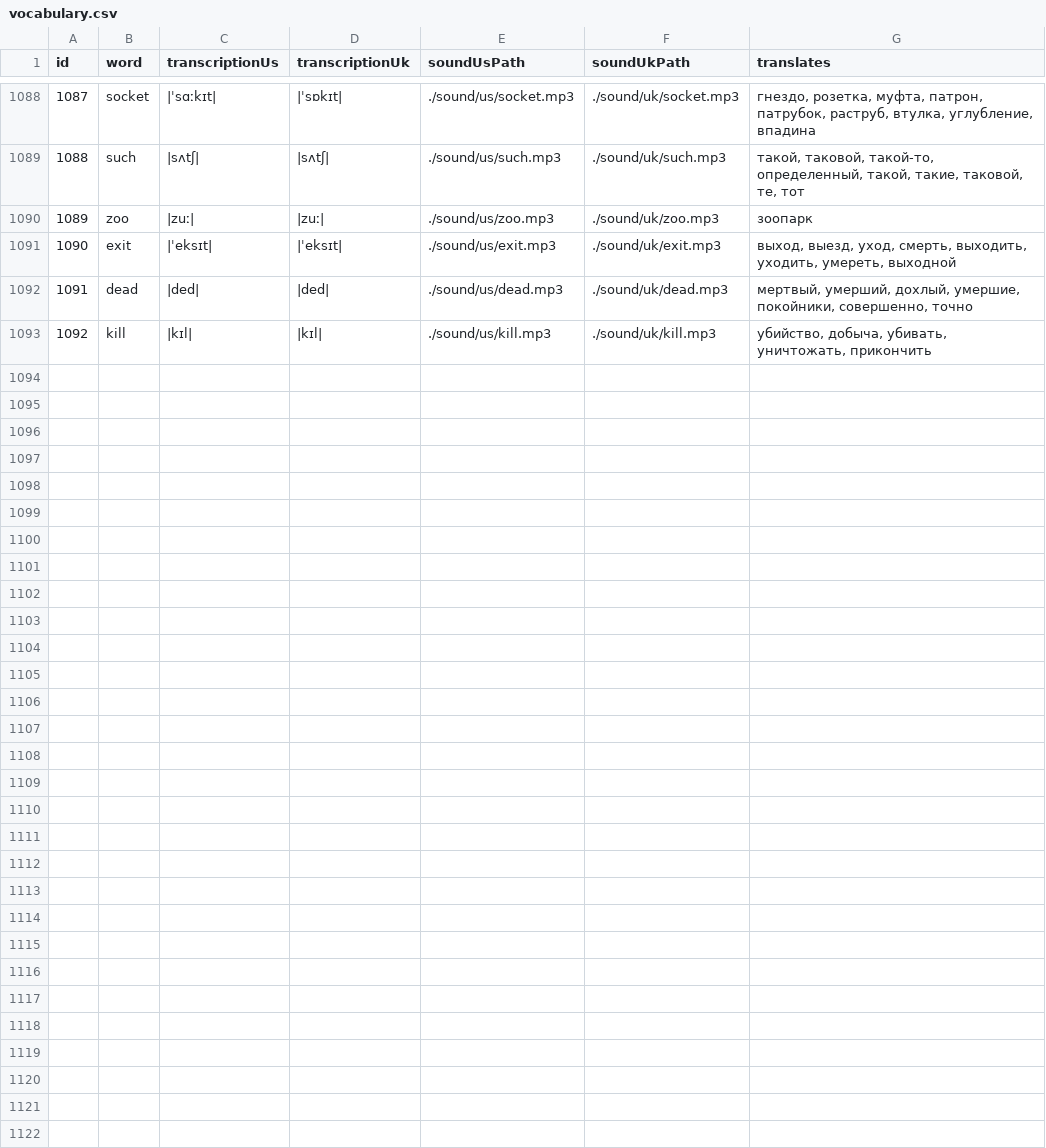
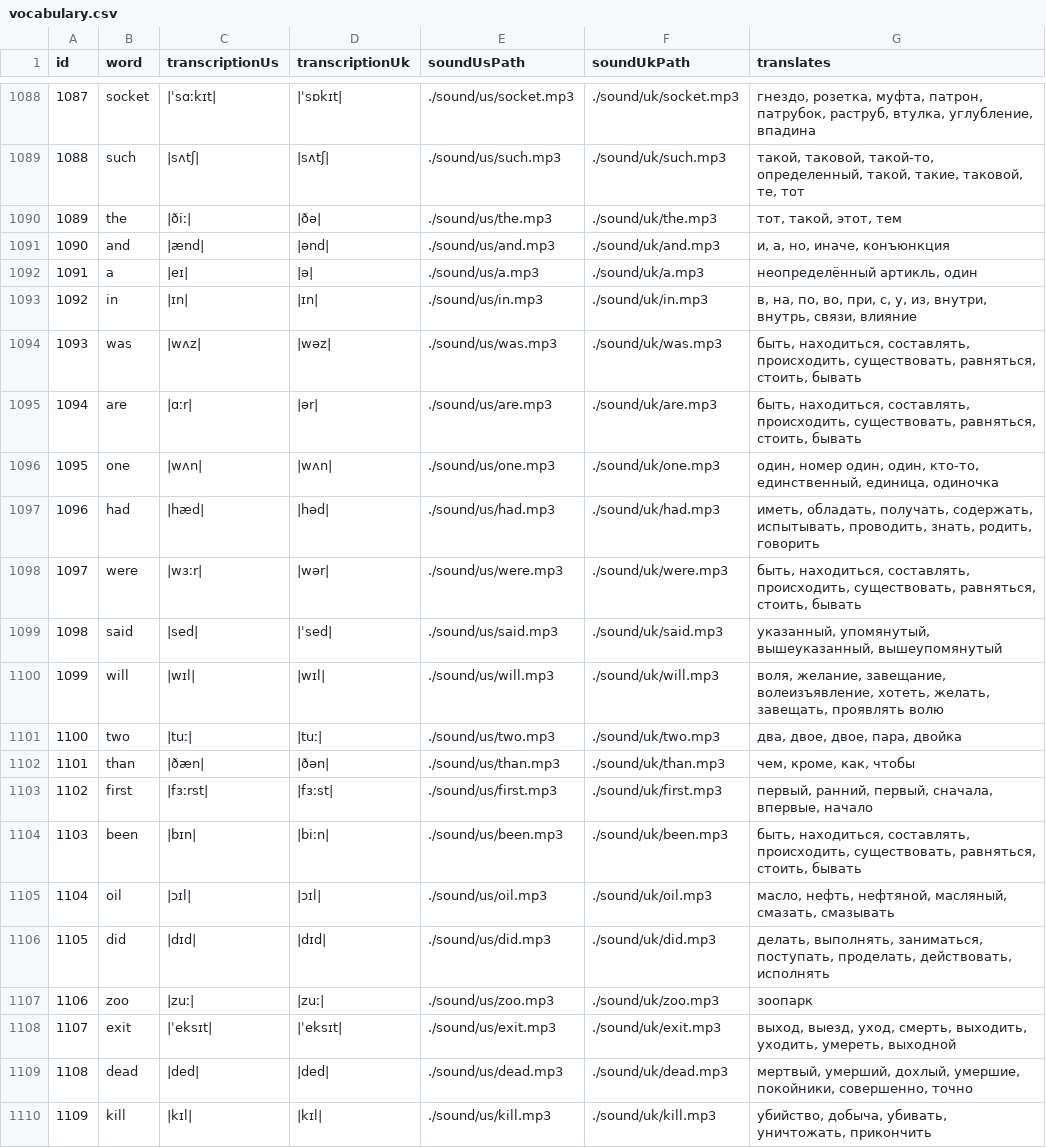
Before and after one commit to Volod878/english, a CSV file: backup/db/vocabulary.csv, drawn as a sheet; only a part is shown, gaps mark what is left out; addresses are those after the commit; the diff names each change by its address in the sheet, - before the commit and + after, or states it on an @@ line.

Commit message:
upd backup

```diff
--- a/backup/db/vocabulary.csv
+++ b/backup/db/vocabulary.csv
+row 1090: 1089 | the | |ðiː| | |ðə| | ./sound/us/the.mp3 | ./sound/uk/the.mp3 | тот, такой, этот, тем
+row 1091: 1090 | and | |ænd| | |ənd| | ./sound/us/and.mp3 | ./sound/uk/and.mp3 | и, а, но, иначе, конъюнкция
+row 1092: 1091 | a | |eɪ| | |ə| | ./sound/us/a.mp3 | ./sound/uk/a.mp3 | неопределённый артикль, один
+row 1093: 1092 | in | |ɪn| | |ɪn| | ./sound/us/in.mp3 | ./sound/uk/in.mp3 | в, на, по, во, при, с, у, из, внутри, внутрь, связи, влияние
+row 1094: 1093 | was | |wʌz| | |wəz| | ./sound/us/was.mp3 | ./sound/uk/was.mp3 | быть, находиться, составлять, происходить, существовать, равняться, стоить, бывать
+row 1095: 1094 | are | |ɑːr| | |ər| | ./sound/us/are.mp3 | ./sound/uk/are.mp3 | быть, находиться, составлять, происходить, существовать, равняться, стоить, бывать
+row 1096: 1095 | one | |wʌn| | |wʌn| | ./sound/us/one.mp3 | ./sound/uk/one.mp3 | один, номер один, один, кто-то, единственный, единица, одиночка
+row 1097: 1096 | had | |hæd| | |həd| | ./sound/us/had.mp3 | ./sound/uk/had.mp3 | иметь, обладать, получать, содержать, испытывать, проводить, знать, родить, говорить
+row 1098: 1097 | were | |wɜːr| | |wər| | ./sound/us/were.mp3 | ./sound/uk/were.mp3 | быть, находиться, составлять, происходить, существовать, равняться, стоить, бывать
+row 1099: 1098 | said | |sed| | |ˈsed| | ./sound/us/said.mp3 | ./sound/uk/said.mp3 | указанный, упомянутый, вышеуказанный, вышеупомянутый
+row 1100: 1099 | will | |wɪl| | |wɪl| | ./sound/us/will.mp3 | ./sound/uk/will.mp3 | воля, желание, завещание, волеизъявление, хотеть, желать, завещать, проявлять волю
+row 1101: 1100 | two | |tuː| | |tuː| | ./sound/us/two.mp3 | ./sound/uk/two.mp3 | два, двое, двое, пара, двойка
+row 1102: 1101 | than | |ðæn| | |ðən| | ./sound/us/than.mp3 | ./sound/uk/than.mp3 | чем, кроме, как, чтобы
+row 1103: 1102 | first | |fɜːrst| | |fɜːst| | ./sound/us/first.mp3 | ./sound/uk/first.mp3 | первый, ранний, первый, сначала, впервые, начало
+row 1104: 1103 | been | |bɪn| | |biːn| | ./sound/us/been.mp3 | ./sound/uk/been.mp3 | быть, находиться, составлять, происходить, существовать, равняться, стоить, бывать
+row 1105: 1104 | oil | |ɔɪl| | |ɔɪl| | ./sound/us/oil.mp3 | ./sound/uk/oil.mp3 | масло, нефть, нефтяной, масляный, смазать, смазывать
+row 1106: 1105 | did | |dɪd| | |dɪd| | ./sound/us/did.mp3 | ./sound/uk/did.mp3 | делать, выполнять, заниматься, поступать, проделать, действовать, исполнять
@@ column A (id) renumbered from row 1107 down @@
```
Also changed, not shown: 1 other file.
